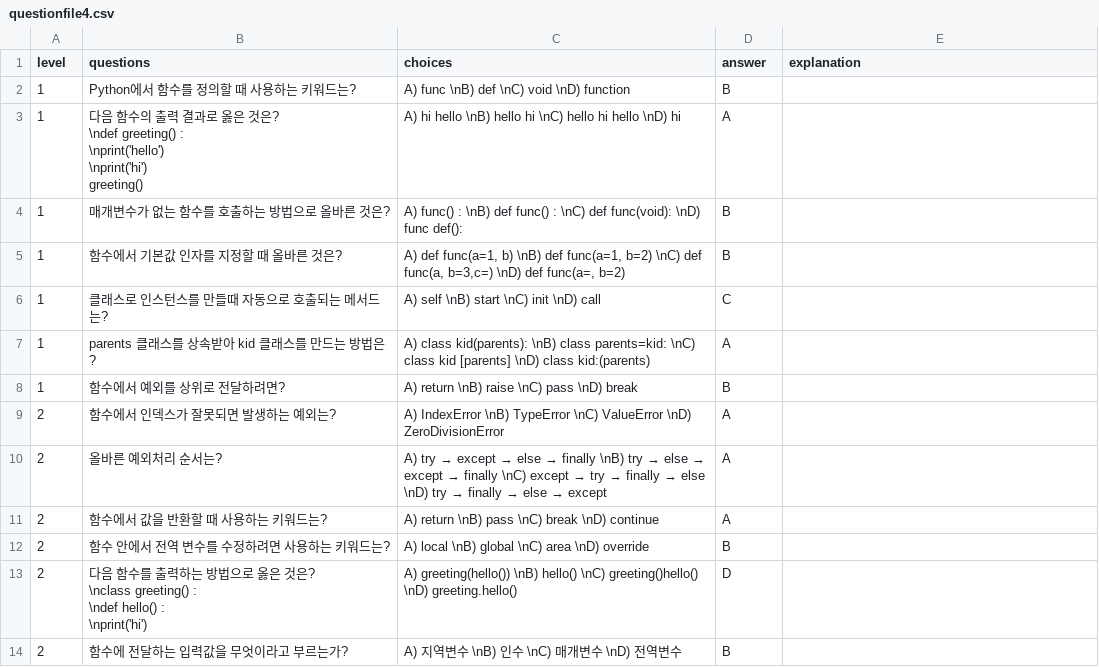
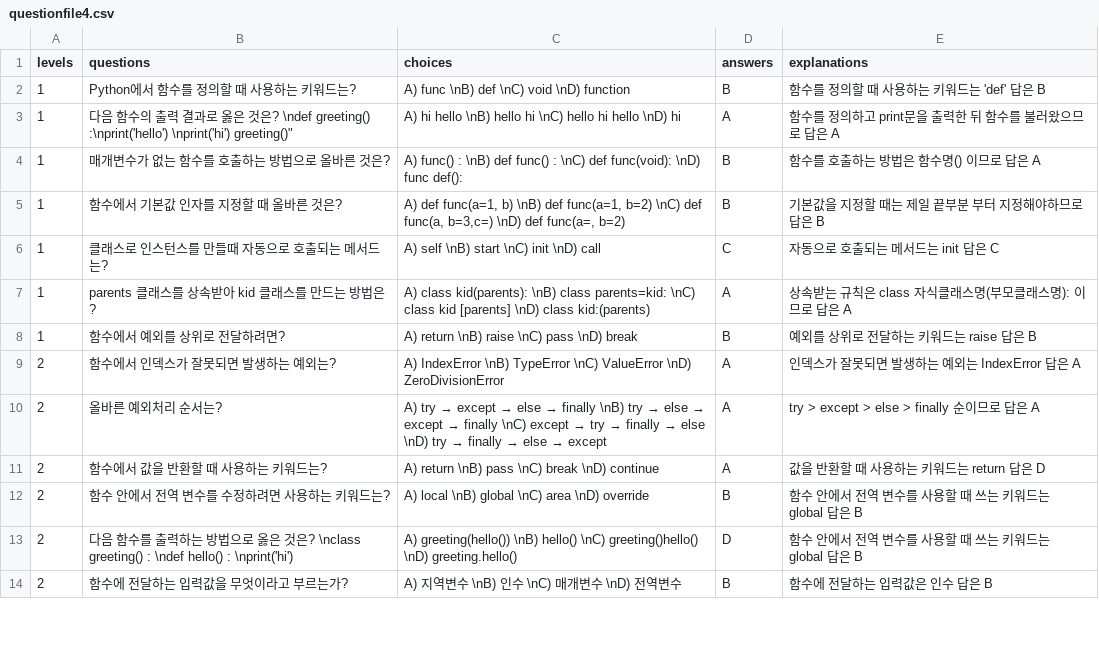
Before and after one commit to JaMiLy-max/python_mini_project, a CSV file: feature/questionfile4.csv, drawn as a sheet; only a part is shown; the diff covers the shown part only.

Commit message:
fix: added explanation in the files.

```diff
--- a/feature/questionfile4.csv
+++ b/feature/questionfile4.csv
@@ -1,21 +1,14 @@
-level, questions, choices, answer, explanation
-1,Python에서 함수를 정의할 때 사용하는 키워드는?,A) func \nB) def \nC) void \nD) function, B
-1,"다음 함수의 출력 결과로 옳은 것은?
-\ndef greeting() :
-    \nprint('hello')
-\nprint('hi')
-greeting()",A) hi hello \nB) hello hi \nC) hello hi hello \nD) hi, A
-1,매개변수가 없는 함수를 호출하는 방법으로 올바른 것은?,A) func() : \nB) def func() : \nC) def func(void): \nD) func def():,B
-1,함수에서 기본값 인자를 지정할 때 올바른 것은?,"A) def func(a=1, b) \nB) def func(a=1, b=2) \nC) def func(a, b=3,c=) \nD) def func(a=, b=2)",B
-1,클래스로 인스턴스를 만들때 자동으로 호출되는 메서드는?,A) self \nB) start \nC) init \nD) call,C
-1,parents 클래스를 상속받아 kid 클래스를 만드는 방법은?,A) class kid(parents): \nB) class parents=kid: \nC) class kid [parents] \nD) class kid:(parents),A
-1,함수에서 예외를 상위로 전달하려면?,A) return \nB) raise \nC) pass \nD) break,B
-2,함수에서 인덱스가 잘못되면 발생하는 예외는?,A) IndexError \nB) TypeError \nC) ValueError \nD) ZeroDivisionError,A
-2,올바른 예외처리 순서는?,A) try → except → else → finally \nB) try → else → except → finally \nC) except → try → finally → else \nD) try → finally → else → except,A
-2,함수에서 값을 반환할 때 사용하는 키워드는?,A) return  \nB) pass \nC) break \nD) continue,A
-2,함수 안에서 전역 변수를 수정하려면 사용하는 키워드는?,A) local \nB) global \nC) area \nD) override,B
-2,"다음 함수를 출력하는 방법으로 옳은 것은?
-\nclass greeting() :
-    \ndef hello() :
-        \nprint('hi')",A) greeting(hello()) \nB) hello() \nC) greeting()hello() \nD) greeting.hello(),D
-2,함수에 전달하는 입력값을 무엇이라고 부르는가?,A) 지역변수 \nB) 인수 \nC) 매개변수 \nD) 전역변수,B
+levels, questions, choices, answers, explanations
+1,Python에서 함수를 정의할 때 사용하는 키워드는?,A) func \nB) def \nC) void \nD) function, B, 함수를 정의할 때 사용하는 키워드는 'def' 답은 B
+1,다음 함수의 출력 결과로 옳은 것은? \ndef greeting() :\nprint('hello') \nprint('hi') greeting()", A) hi hello \nB) hello hi \nC) hello hi hello \nD) hi, A, 함수를 정의하고 print문을 출력한 뒤 함수를 불러왔으므로 답은 A
+1,매개변수가 없는 함수를 호출하는 방법으로 올바른 것은?,A) func() : \nB) def func() : \nC) def func(void): \nD) func def():,B, 함수를 호출하는 방법은 함수명() 이므로 답은 A
+1,함수에서 기본값 인자를 지정할 때 올바른 것은?,"A) def func(a=1, b) \nB) def func(a=1, b=2) \nC) def func(a, b=3,c=) \nD) def func(a=, b=2)",B, 기본값을 지정할 때는 제일 끝부분 부터 지정해야하므로 답은 B
+1,클래스로 인스턴스를 만들때 자동으로 호출되는 메서드는?,A) self \nB) start \nC) init \nD) call,C, 자동으로 호출되는 메서드는 init 답은 C
+1,parents 클래스를 상속받아 kid 클래스를 만드는 방법은?,A) class kid(parents): \nB) class parents=kid: \nC) class kid [parents] \nD) class kid:(parents), A, 상속받는 규칙은 class 자식클래스명(부모클래스명): 이므로 답은 A
+1,함수에서 예외를 상위로 전달하려면?,A) return \nB) raise \nC) pass \nD) break, B, 예외를 상위로 전달하는 키워드는 raise 답은 B
+2,함수에서 인덱스가 잘못되면 발생하는 예외는?,A) IndexError \nB) TypeError \nC) ValueError \nD) ZeroDivisionError, A, 인덱스가 잘못되면 발생하는 예외는 IndexError 답은 A
+2,올바른 예외처리 순서는?,A) try → except → else → finally \nB) try → else → except → finally \nC) except → try → finally → else \nD) try → finally → else → except, A, try > except > else > finally 순이므로 답은 A
+2,함수에서 값을 반환할 때 사용하는 키워드는?,A) return  \nB) pass \nC) break \nD) continue,A, 값을 반환할 때 사용하는 키워드는 return 답은 D
+2,함수 안에서 전역 변수를 수정하려면 사용하는 키워드는?,A) local \nB) global \nC) area \nD) override,B, 함수 안에서 전역 변수를 사용할 때 쓰는 키워드는 global 답은 B
+2,"다음 함수를 출력하는 방법으로 옳은 것은? \nclass greeting() : \ndef hello() : \nprint('hi')", A) greeting(hello()) \nB) hello() \nC) greeting()hello() \nD) greeting.hello(),D, 함수 안에서 전역 변수를 사용할 때 쓰는 키워드는 global 답은 B
+2,함수에 전달하는 입력값을 무엇이라고 부르는가?,A) 지역변수 \nB) 인수 \nC) 매개변수 \nD) 전역변수,B, 함수에 전달하는 입력값은 인수 답은 B
```
Also changed, not shown: 15 edited cells elsewhere in this file, feature/questionfile1.csv, feature/questionfile2.csv, 2 other files.
